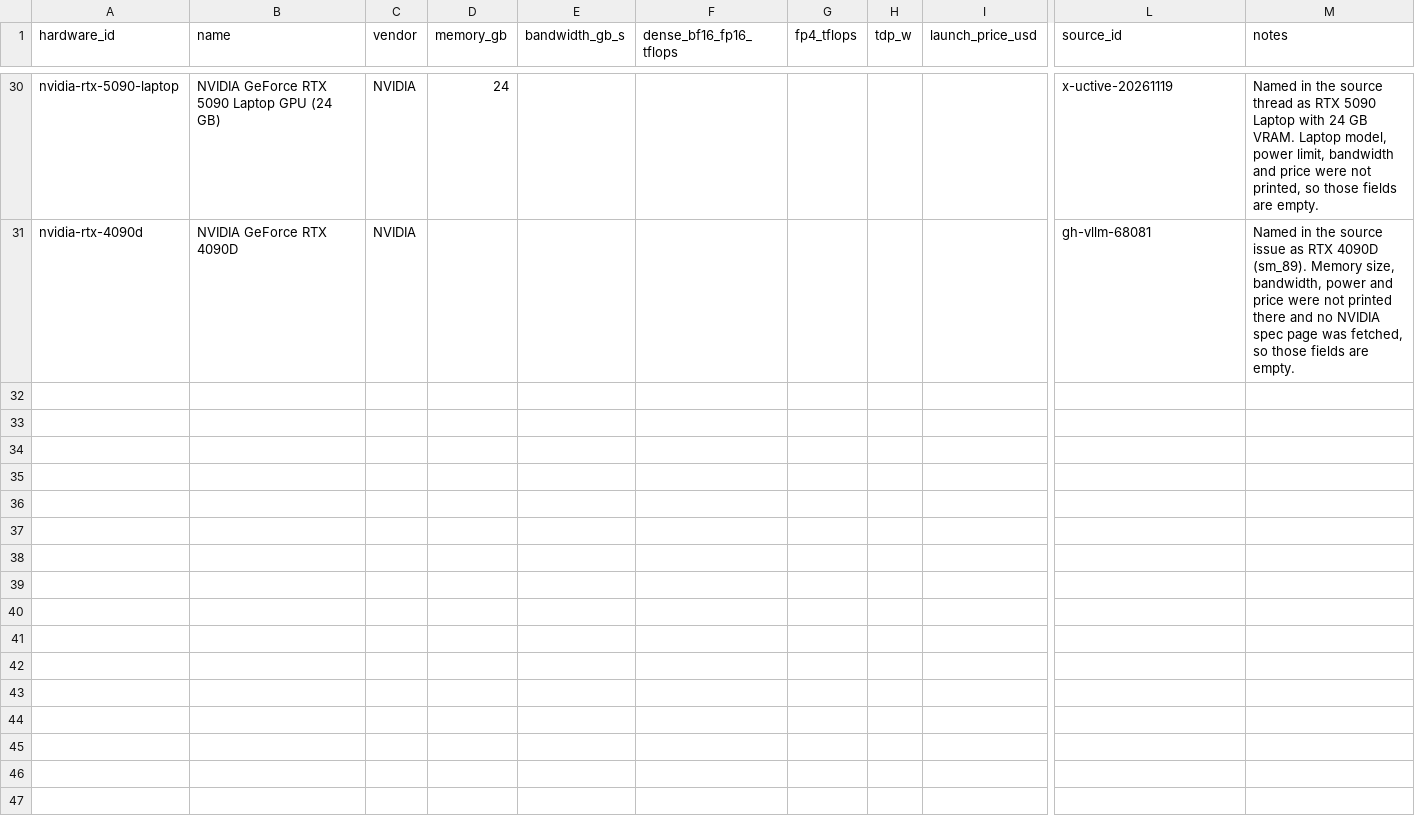
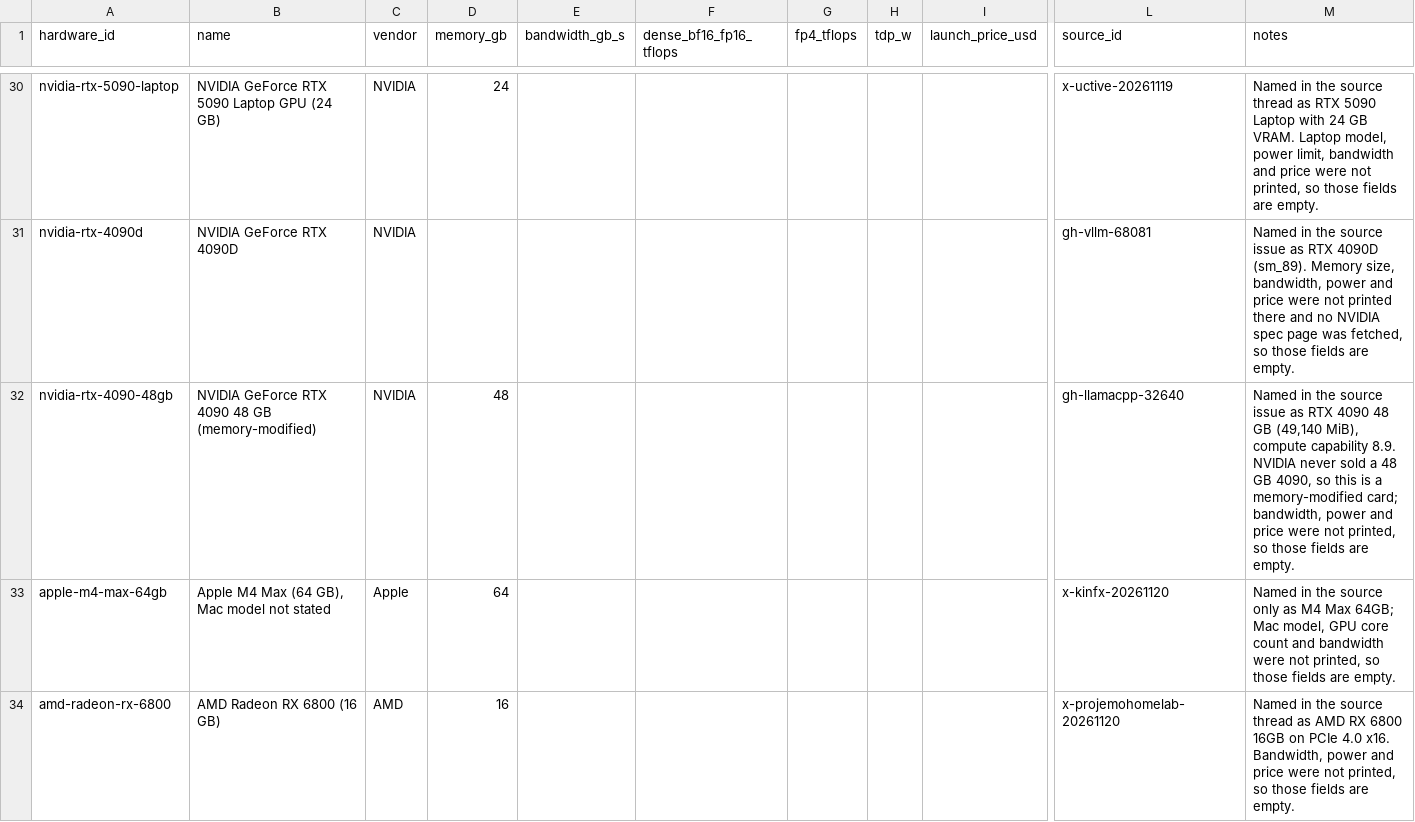
Before and after one commit to knoel99/inference-data, a CSV file: data/hardware.csv, drawn as a sheet; only a part is shown, gaps mark what is left out; rows hold the shown columns only; the diff names each change by its address in the sheet, - before the commit and + after, or states it on an @@ line.

Commit message:
Add sourced measurements from the 2026-11-20 inference watch
Append-only: 10 sources, 3 hardware, 2 models, 87 measurements; data/json regenerated.

```diff
--- a/data/hardware.csv
+++ b/data/hardware.csv
+row 32: nvidia-rtx-4090-48gb | NVIDIA GeForce RTX 4090 48 GB (memory-modified) | NVIDIA | 48 |  |  |  |  |  | gh-llamacpp-32640 | Named in the source issue as RTX 4090 48 GB (49,140 MiB), compute capability 8.9. NVIDIA never sold a 48 GB 4090, so this is a memory-modified card; bandwidth, power and price were not printed, so those fields are empty.
+row 33: apple-m4-max-64gb | Apple M4 Max (64 GB), Mac model not stated | Apple | 64 |  |  |  |  |  | x-kinfx-20261120 | Named in the source only as M4 Max 64GB; Mac model, GPU core count and bandwidth were not printed, so those fields are empty.
+row 34: amd-radeon-rx-6800 | AMD Radeon RX 6800 (16 GB) | AMD | 16 |  |  |  |  |  | x-projemohomelab-20261120 | Named in the source thread as AMD RX 6800 16GB on PCIe 4.0 x16. Bandwidth, power and price were not printed, so those fields are empty.
```
Also changed, not shown: data/models.csv, data/sources.csv, 5 other files.
